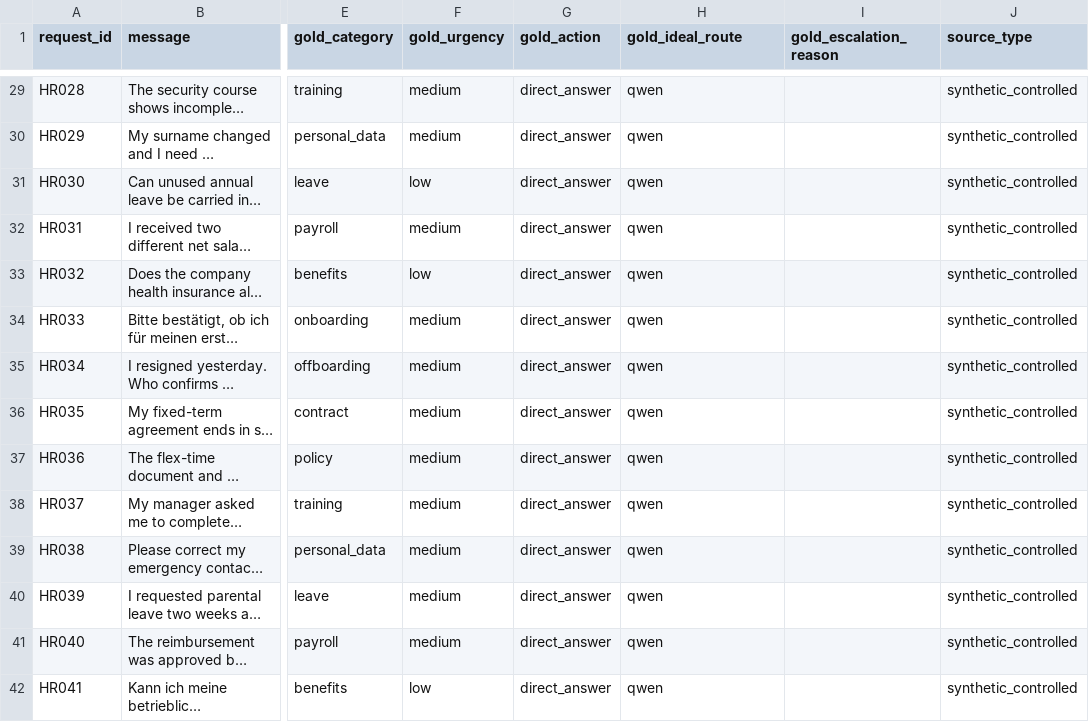
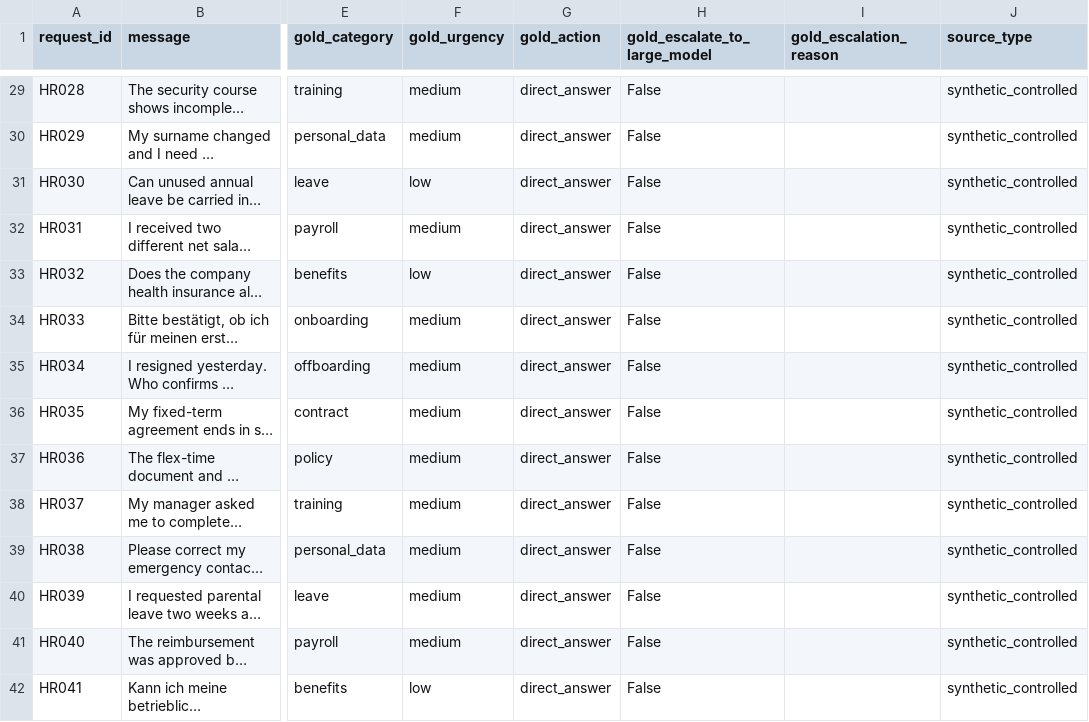
Before and after one commit to MarieBelle88/HR-request-routing, a CSV file: data/hr_requests.csv, drawn as a sheet; only a part is shown, gaps mark what is left out; long unchanged cells end in …; the diff covers the shown part only; the diff names each change by its address in the sheet, - before the commit and + after, or states it on an @@ line.

```diff
--- a/data/hr_requests.csv
+++ b/data/hr_requests.csv
-H1: gold_ideal_route
+H1: gold_escalate_to_large_model
-H29:H42 (gold_escalate_to_large_model): qwen
+H29:H42 (gold_escalate_to_large_model): False
```
Also changed, not shown: 46 edited cells elsewhere in this file, 22 other files.
